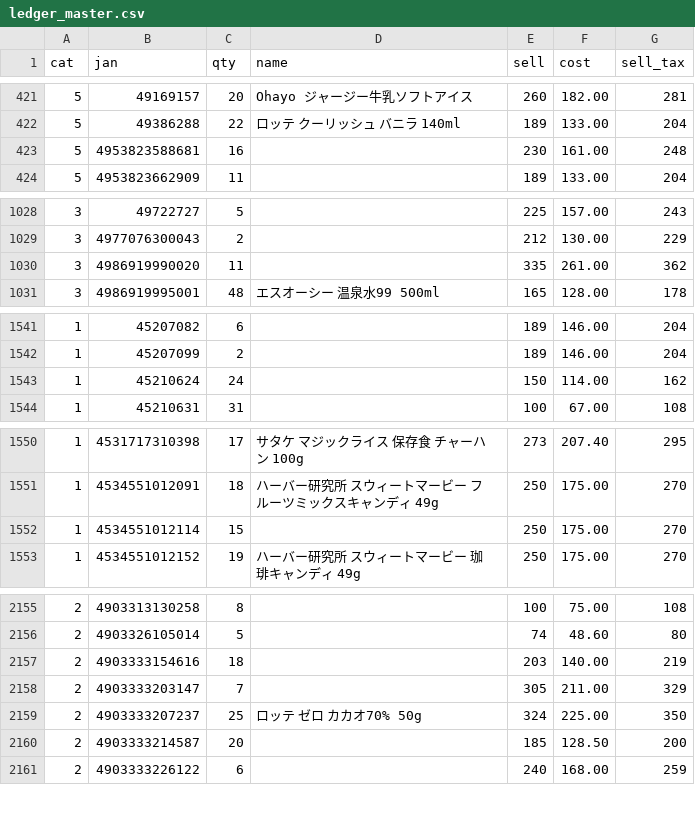
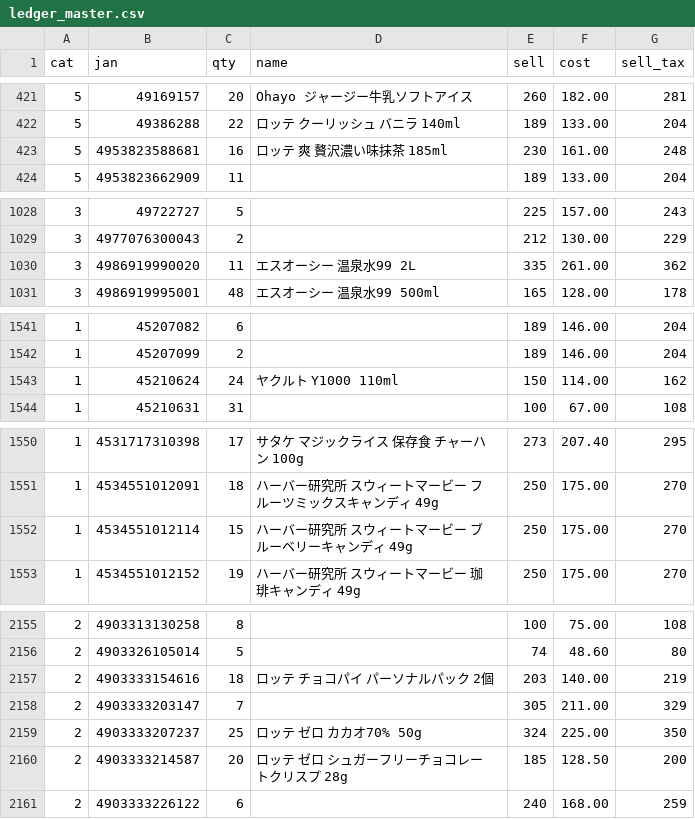
Before and after one commit to kshop-collab/kshop-ledger, a CSV file: ledger_master.csv, drawn as a sheet; only a part is shown, gaps mark what is left out; the diff covers the shown part only.

Commit message:
Update ledger_master.csv (457 named products)

```diff
--- a/ledger_master.csv
+++ b/ledger_master.csv
@@ -422,3 +422,3 @@
 "5","49386288","22","ロッテ クーリッシュ バニラ 140ml","189","133.00","204"
-"5","4953823588681","16","","230","161.00","248"
+"5","4953823588681","16","ロッテ 爽 贅沢濃い味抹茶 185ml","230","161.00","248"
 "5","4953823662909","11","","189","133.00","204"
@@ -1029,3 +1029,3 @@
 "3","4977076300043","2","","212","130.00","229"
-"3","4986919990020","11","","335","261.00","362"
+"3","4986919990020","11","エスオーシー 温泉水99 2L","335","261.00","362"
 "3","4986919995001","48","エスオーシー 温泉水99 500ml","165","128.00","178"
@@ -1542,3 +1542,3 @@
 "1","45207099","2","","189","146.00","204"
-"1","45210624","24","","150","114.00","162"
+"1","45210624","24","ヤクルト Y1000 110ml","150","114.00","162"
 "1","45210631","31","","100","67.00","108"
@@ -1551,3 +1551,3 @@
 "1","4534551012091","18","ハーバー研究所 スウィートマービー フルーツミックスキャンディ 49g","250","175.00","270"
-"1","4534551012114","15","","250","175.00","270"
+"1","4534551012114","15","ハーバー研究所 スウィートマービー ブルーベリーキャンディ 49g","250","175.00","270"
 "1","4534551012152","19","ハーバー研究所 スウィートマービー 珈琲キャンディ 49g","250","175.00","270"
@@ -2156,6 +2156,6 @@
 "2","4903326105014","5","","74","48.60","80"
-"2","4903333154616","18","","203","140.00","219"
+"2","4903333154616","18","ロッテ チョコパイ パーソナルパック 2個","203","140.00","219"
 "2","4903333203147","7","","305","211.00","329"
 "2","4903333207237","25","ロッテ ゼロ カカオ70% 50g","324","225.00","350"
-"2","4903333214587","20","","185","128.50","200"
+"2","4903333214587","20","ロッテ ゼロ シュガーフリーチョコレートクリスプ 28g","185","128.50","200"
 "2","4903333226122","6","","240","168.00","259"
```
Also changed, not shown: 9 edited cells elsewhere in this file.
